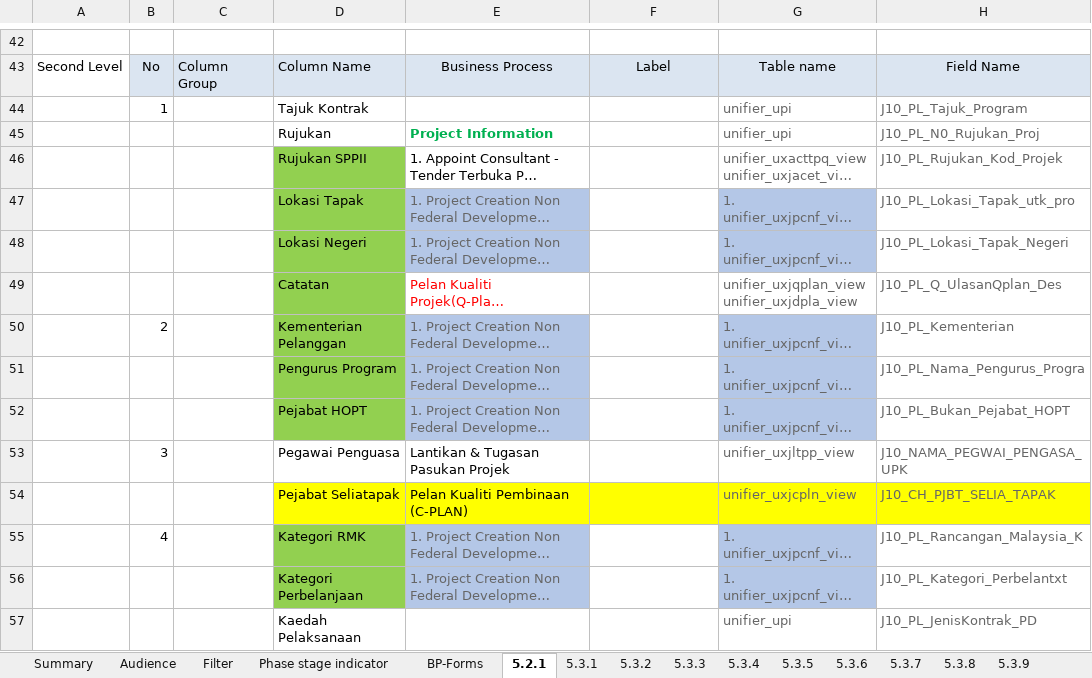
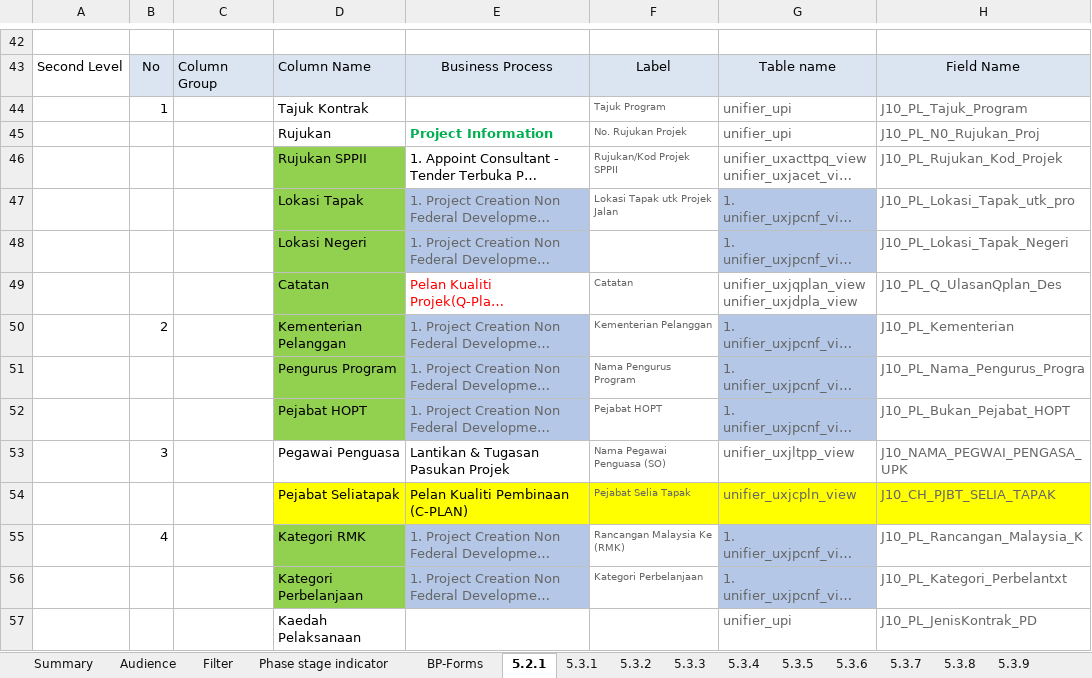
Before and after one commit to nawhkitut/J10_BI_Reports, an Excel workbook: Report Mapping/Planning-Phase-Reports-Columns Latest(ikhwan)210315.xlsx, sheet 5.2.1, drawn as a sheet; only a part is shown, gaps mark what is left out; long unchanged cells end in …; values as stored, in another font and other column widths than the file's, no borders; the diff covers the shown part only; the diff names each change by its address in the sheet, - before the commit and + after, or states it on an @@ line.

Commit message:
Additional changes

```diff
--- a/Report Mapping/Planning-Phase-Reports-Columns Latest(ikhwan)210315.xlsx (sheet 5.2.1)
+++ b/Report Mapping/Planning-Phase-Reports-Columns Latest(ikhwan)210315.xlsx (sheet 5.2.1)
-F44: (empty)
+F44: Tajuk Program
-F45: (empty)
+F45: No. Rujukan Projek
-F46: (empty)
+F46: Rujukan/Kod Projek SPPII
-F47: (empty)
+F47: Lokasi Tapak utk Projek Jalan
-F49: (empty)
+F49: Catatan
-F50: (empty)
+F50: Kementerian Pelanggan
-F51: (empty)
+F51: Nama Pengurus Program
-F52: (empty)
+F52: Pejabat HOPT
-F53: (empty)
+F53: Nama Pegawai Penguasa (SO)
-F54: (empty)
+F54: Pejabat Selia Tapak
-F55: (empty)
+F55: Rancangan Malaysia Ke (RMK)
-F56: (empty)
+F56: Kategori Perbelanjaan
```
Also changed, not shown: 11 edited cells and cell formats elsewhere in this sheet, charts or pictures.
